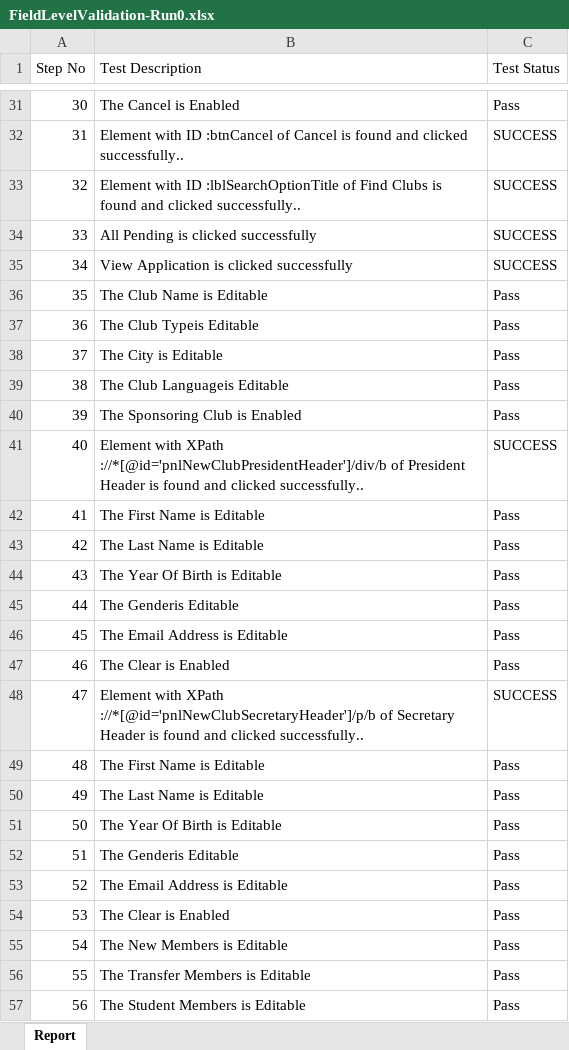
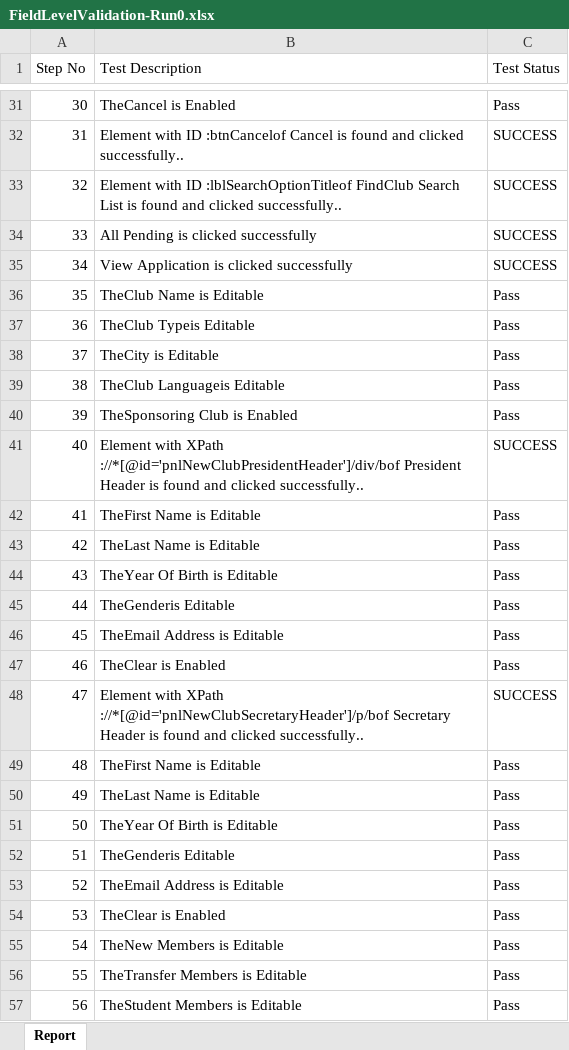
Before and after one commit to revathyrahman/KBS, an Excel workbook: KBS/Report/FieldLevelValidation-Run0.xlsx, sheet Report, drawn as a sheet; only a part is shown, gaps mark what is left out; values as stored, in another font and other column widths than the file's, no borders; the diff covers the shown part only; the diff names each change by its address in the sheet, - before the commit and + after, or states it on an @@ line.

```diff
--- a/KBS/Report/FieldLevelValidation-Run0.xlsx (sheet Report)
+++ b/KBS/Report/FieldLevelValidation-Run0.xlsx (sheet Report)
-B31 (Test Description): The Cancel is Enabled
+B31 (Test Description): TheCancel is Enabled
-B32 (Test Description): …with ID :btnCancel of Cancel is…
+B32 (Test Description): …with ID :btnCancelof Cancel is…
-B33 (Test Description): …with ID :lblSearchOptionTitle of Find Clubs is found…
+B33 (Test Description): …with ID :lblSearchOptionTitleof FindClub Search List is found…
-B36 (Test Description): The Club Name is Editable
+B36 (Test Description): TheClub Name is Editable
-B37 (Test Description): The Club Typeis Editable
+B37 (Test Description): TheClub Typeis Editable
-B38 (Test Description): The City is Editable
+B38 (Test Description): TheCity is Editable
-B39 (Test Description): The Club Languageis Editable
+B39 (Test Description): TheClub Languageis Editable
-B40 (Test Description): The Sponsoring Club is Enabled
+B40 (Test Description): TheSponsoring Club is Enabled
-B41 (Test Description): …with XPath ://*[@id='pnlNewClubPresidentHeader']/div/b of President Header…
+B41 (Test Description): …with XPath ://*[@id='pnlNewClubPresidentHeader']/div/bof President Header…
-B42 (Test Description): The First Name is Editable
+B42 (Test Description): TheFirst Name is Editable
-B43 (Test Description): The Last Name is Editable
+B43 (Test Description): TheLast Name is Editable
-B44 (Test Description): The Year Of Birth is Editable
+B44 (Test Description): TheYear Of Birth is Editable
-B45 (Test Description): The Genderis Editable
+B45 (Test Description): TheGenderis Editable
-B46 (Test Description): The Email Address is Editable
+B46 (Test Description): TheEmail Address is Editable
-B47 (Test Description): The Clear is Enabled
+B47 (Test Description): TheClear is Enabled
-B48 (Test Description): …with XPath ://*[@id='pnlNewClubSecretaryHeader']/p/b of Secretary Header…
+B48 (Test Description): …with XPath ://*[@id='pnlNewClubSecretaryHeader']/p/bof Secretary Header…
-B49 (Test Description): The First Name is Editable
+B49 (Test Description): TheFirst Name is Editable
-B50 (Test Description): The Last Name is Editable
+B50 (Test Description): TheLast Name is Editable
-B51 (Test Description): The Year Of Birth is Editable
+B51 (Test Description): TheYear Of Birth is Editable
-B52 (Test Description): The Genderis Editable
+B52 (Test Description): TheGenderis Editable
-B53 (Test Description): The Email Address is Editable
+B53 (Test Description): TheEmail Address is Editable
-B54 (Test Description): The Clear is Enabled
+B54 (Test Description): TheClear is Enabled
-B55 (Test Description): The New Members is Editable
+B55 (Test Description): TheNew Members is Editable
-B56 (Test Description): The Transfer Members is Editable
+B56 (Test Description): TheTransfer Members is Editable
-B57 (Test Description): The Student Members is Editable
+B57 (Test Description): TheStudent Members is Editable
```
Also changed, not shown: 24 edited cells elsewhere in this sheet, 13 other files.
